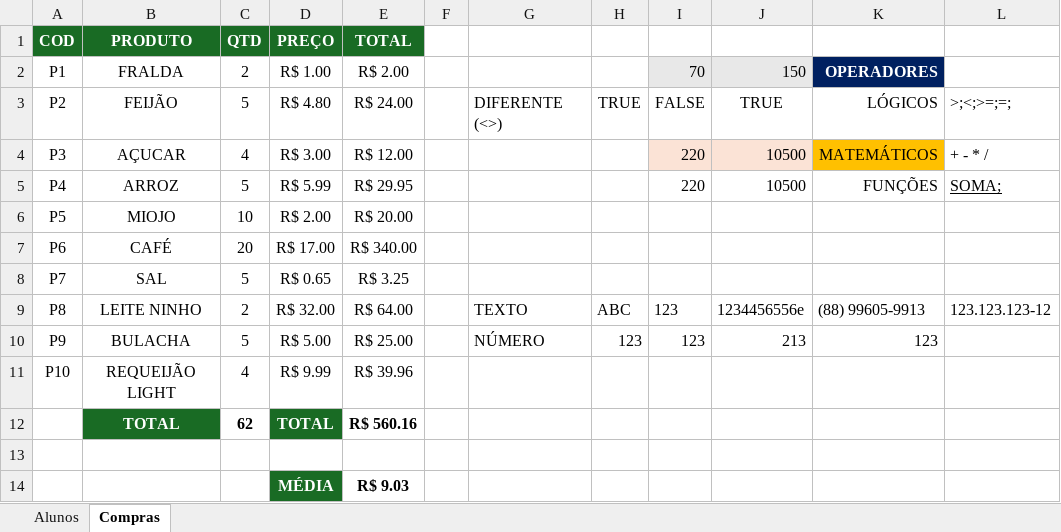
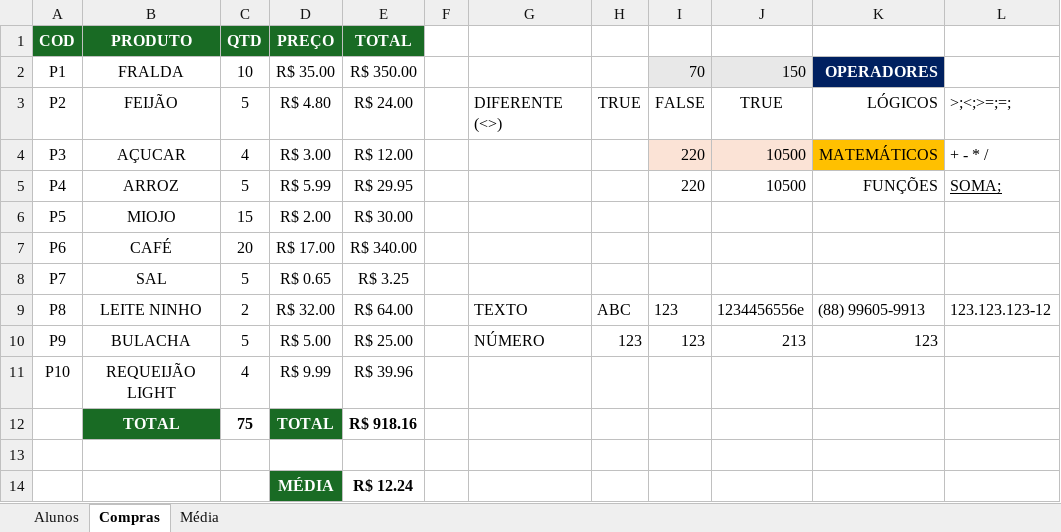
Before and after one commit to EmanuelQuintino/Curso-Excel, an Excel workbook: Curso Excel.xlsx, sheet Compras, drawn as a sheet; values as stored, in another font and other column widths than the file's, no borders; the diff names each change by its address in the sheet, - before the commit and + after, or states it on an @@ line.

```diff
--- a/Curso Excel.xlsx (sheet Compras)
+++ b/Curso Excel.xlsx (sheet Compras)
+sheet tab: Média
-C2: 2
+C2: 10
-D2: R$ 1.00
+D2: R$ 35.00
-E2: R$ 2.00
+E2: R$ 350.00
-C6: 10
+C6: 15
-E6: R$ 20.00
+E6: R$ 30.00
-C12: 62
+C12: 75
-E12: R$ 560.16
+E12: R$ 918.16
-E14: R$ 9.03
+E14: R$ 12.24
```
Also changed, not shown: charts or pictures.
